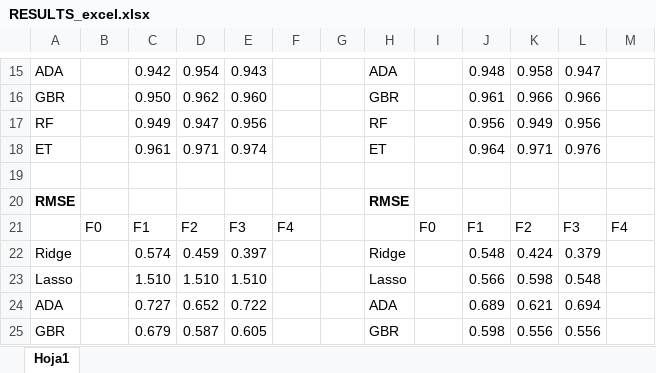
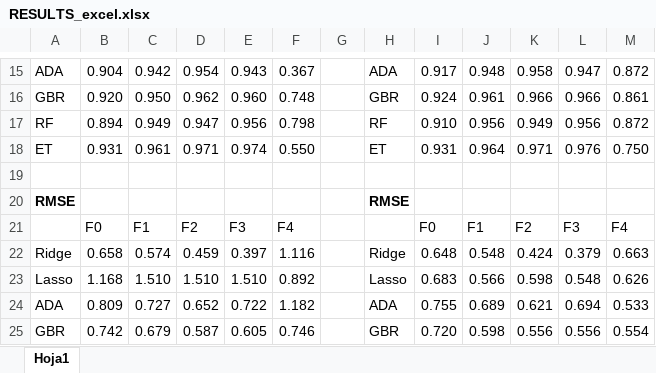
Before and after one commit to osmarbolivar/High-Freq-Inflation-Forecast-2SML, an Excel workbook: RESULTS_excel.xlsx, sheet Hoja1, drawn as a sheet; only a part is shown, gaps mark what is left out; values as stored, in another font and other column widths than the file's, no borders; conditional formats not drawn; the diff covers the shown part only; the diff names each change by its address in the sheet, - before the commit and + after, or states it on an @@ line.

```diff
--- a/RESULTS_excel.xlsx (sheet Hoja1)
+++ b/RESULTS_excel.xlsx (sheet Hoja1)
-B15: (empty)
+B15: 0.904
-F15: (empty)
+F15: 0.367
-I15: (empty)
+I15: 0.917
-M15: (empty)
+M15: 0.872
-B16: (empty)
+B16: 0.920
-F16: (empty)
+F16: 0.748
-I16: (empty)
+I16: 0.924
-M16: (empty)
+M16: 0.861
-B17: (empty)
+B17: 0.894
-F17: (empty)
+F17: 0.798
-I17: (empty)
+I17: 0.910
-M17: (empty)
+M17: 0.872
-B18: (empty)
+B18: 0.931
-F18: (empty)
+F18: 0.550
-I18: (empty)
+I18: 0.931
-M18: (empty)
+M18: 0.750
-B22: (empty)
+B22: 0.658
-F22: (empty)
+F22: 1.116
-I22: (empty)
+I22: 0.648
-M22: (empty)
+M22: 0.663
-B23: (empty)
+B23: 1.168
-F23: (empty)
+F23: 0.892
-I23: (empty)
+I23: 0.683
-M23: (empty)
+M23: 0.626
-B24: (empty)
+B24: 0.809
-F24: (empty)
+F24: 1.182
-I24: (empty)
+I24: 0.755
-M24: (empty)
+M24: 0.533
-B25: (empty)
+B25: 0.742
-F25: (empty)
+F25: 0.746
-I25: (empty)
+I25: 0.720
-M25: (empty)
+M25: 0.554
```
Also changed, not shown: 40 edited cells elsewhere in this sheet, 12 other files.
